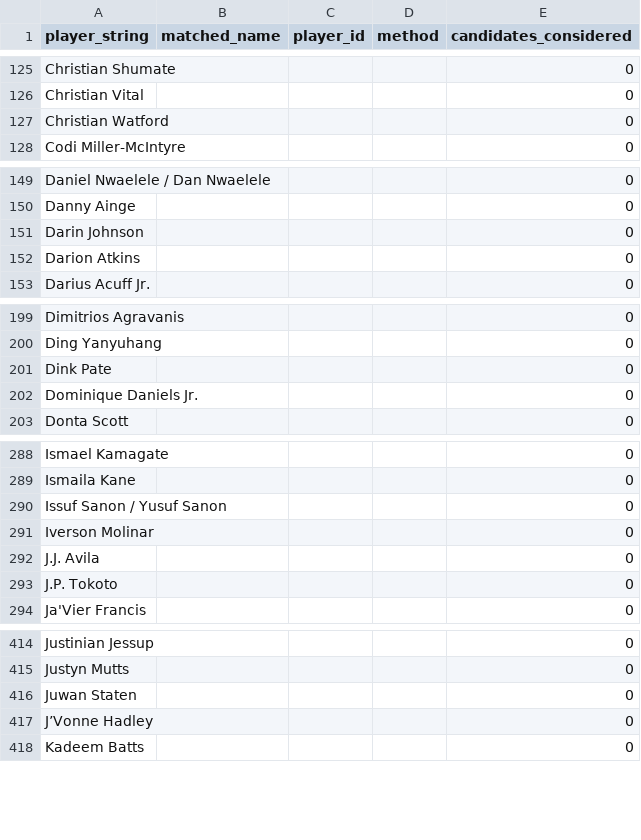
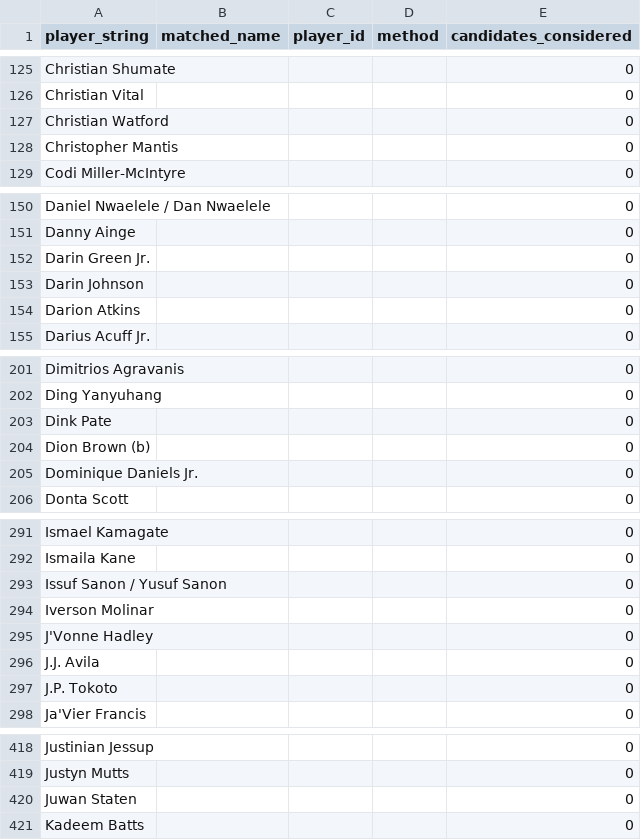
Before and after one commit to gabriel1200/contract_history, a CSV file: crosswalk_unmatched.csv, drawn as a sheet; only a part is shown, gaps mark what is left out; the diff covers the shown part only.

```diff
--- a/crosswalk_unmatched.csv
+++ b/crosswalk_unmatched.csv
@@ -127,2 +127,3 @@ Christian Vital,,,,0
 Christian Watford,,,,0
+Christopher Mantis,,,,0
 Codi Miller-McIntyre,,,,0
@@ -150,2 +151,3 @@ Daniel Nwaelele / Dan Nwaelele,,,,0
 Danny Ainge,,,,0
+Darin Green Jr.,,,,0
 Darin Johnson,,,,0
@@ -201,2 +203,3 @@ Ding Yanyuhang,,,,0
 Dink Pate,,,,0
+Dion Brown (b),,,,0
 Dominique Daniels Jr.,,,,0
@@ -291,2 +294,3 @@ Issuf Sanon / Yusuf Sanon,,,,0
 Iverson Molinar,,,,0
+J'Vonne Hadley,,,,0
 J.J. Avila,,,,0
@@ -416,3 +420,2 @@ Justyn Mutts,,,,0
 Juwan Staten,,,,0
-J’Vonne Hadley,,,,0
 Kadeem Batts,,,,0
```
Also changed, not shown: 1 added row elsewhere in this file, crosswalk_matched.csv, psx_movements_v2_2014_present.csv, 12 other files.
